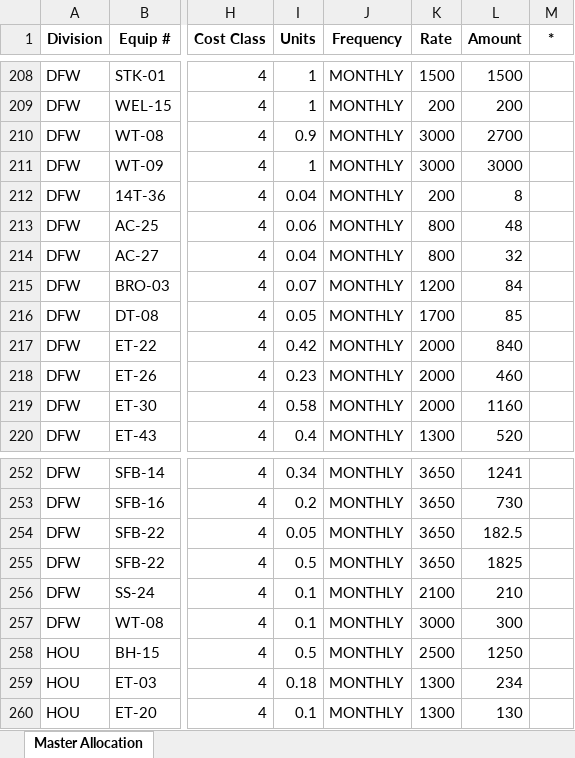
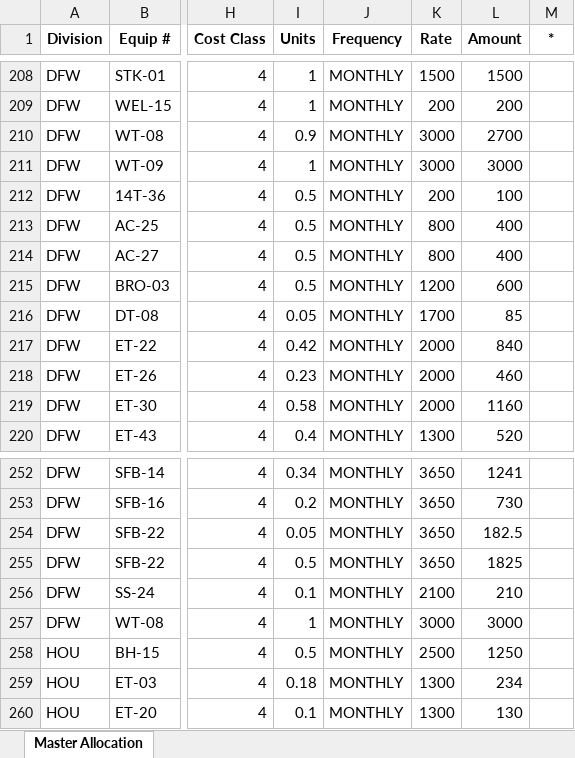
Before and after one commit to Bmw4134/TRAXOVO_V1, an Excel workbook: exports/FINALIZED_MASTER_ALLOCATION_SHEET_APRIL_2025.xlsx, sheet Master Allocation, drawn as a sheet; only a part is shown, gaps mark what is left out; values as stored, in another font and other column widths than the file's, no borders; the diff names each change by its address in the sheet, - before the commit and + after, or states it on an @@ line.

```diff
--- a/exports/FINALIZED_MASTER_ALLOCATION_SHEET_APRIL_2025.xlsx (sheet Master Allocation)
+++ b/exports/FINALIZED_MASTER_ALLOCATION_SHEET_APRIL_2025.xlsx (sheet Master Allocation)
-I212 (Units): 0.04
+I212 (Units): 0.5
-L212 (Amount): 8
+L212 (Amount): 100
-I213 (Units): 0.06
+I213 (Units): 0.5
-L213 (Amount): 48
+L213 (Amount): 400
-I214 (Units): 0.04
+I214 (Units): 0.5
-L214 (Amount): 32
+L214 (Amount): 400
-I215 (Units): 0.07
+I215 (Units): 0.5
-L215 (Amount): 84
+L215 (Amount): 600
-I257 (Units): 0.1
+I257 (Units): 1
-L257 (Amount): 300
+L257 (Amount): 3000
```
Also changed, not shown: exports/MASTER_BILLINGS_SHEET_APRIL_2025.xlsx, exports/PM_REVISIONS_APRIL_2025.xlsx, 2 other files.
